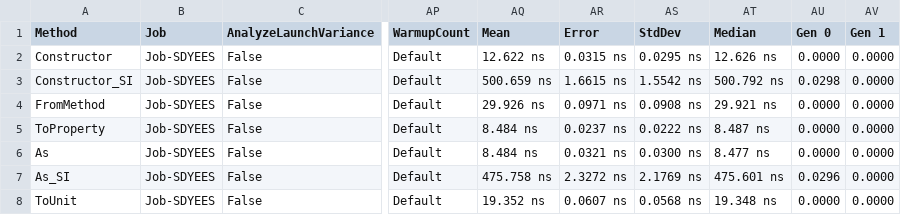
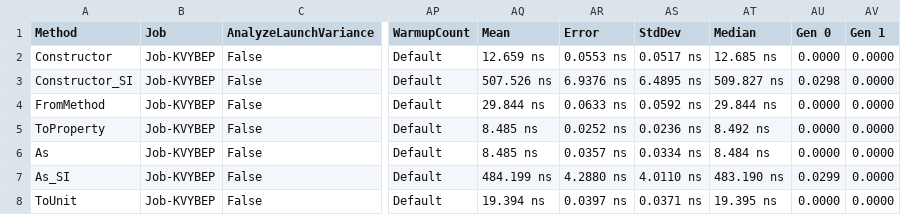
Before and after one commit to angularsen/UnitsNet, a CSV file: benchmarks/net472/results/UnitsNet.Benchmark.UnitsNetBenchmarks-report.csv, drawn as a sheet; only a part is shown, gaps mark what is left out; the diff covers the shown part only; the diff names each change by its address in the sheet, - before the commit and + after, or states it on an @@ line.

Commit message:
Automatic benchmark generation for f33c63d837f8cb8792e9c3ea51b310a984db9f20

```diff
--- a/benchmarks/net472/results/UnitsNet.Benchmark.UnitsNetBenchmarks-report.csv
+++ b/benchmarks/net472/results/UnitsNet.Benchmark.UnitsNetBenchmarks-report.csv
-B2:B8 (Job): Job-SDYEES
+B2:B8 (Job): Job-KVYBEP
-AQ2 (Mean): 12.622 ns
+AQ2 (Mean): 12.659 ns
-AR2 (Error): 0.0315 ns
+AR2 (Error): 0.0553 ns
-AS2 (StdDev): 0.0295 ns
+AS2 (StdDev): 0.0517 ns
-AT2 (Median): 12.626 ns
+AT2 (Median): 12.685 ns
-AQ3 (Mean): 500.659 ns
+AQ3 (Mean): 507.526 ns
-AR3 (Error): 1.6615 ns
+AR3 (Error): 6.9376 ns
-AS3 (StdDev): 1.5542 ns
+AS3 (StdDev): 6.4895 ns
-AT3 (Median): 500.792 ns
+AT3 (Median): 509.827 ns
-AQ4 (Mean): 29.926 ns
+AQ4 (Mean): 29.844 ns
-AR4 (Error): 0.0971 ns
+AR4 (Error): 0.0633 ns
-AS4 (StdDev): 0.0908 ns
+AS4 (StdDev): 0.0592 ns
-AT4 (Median): 29.921 ns
+AT4 (Median): 29.844 ns
-AQ5:AQ6 (Mean): 8.484 ns
+AQ5:AQ6 (Mean): 8.485 ns
-AR5 (Error): 0.0237 ns
+AR5 (Error): 0.0252 ns
-AS5 (StdDev): 0.0222 ns
+AS5 (StdDev): 0.0236 ns
-AT5 (Median): 8.487 ns
+AT5 (Median): 8.492 ns
-AR6 (Error): 0.0321 ns
+AR6 (Error): 0.0357 ns
-AS6 (StdDev): 0.0300 ns
+AS6 (StdDev): 0.0334 ns
-AT6 (Median): 8.477 ns
+AT6 (Median): 8.484 ns
-AQ7 (Mean): 475.758 ns
+AQ7 (Mean): 484.199 ns
-AR7 (Error): 2.3272 ns
+AR7 (Error): 4.2880 ns
-AS7 (StdDev): 2.1769 ns
+AS7 (StdDev): 4.0110 ns
-AT7 (Median): 475.601 ns
+AT7 (Median): 483.190 ns
-AU7 (Gen 0): 0.0296
+AU7 (Gen 0): 0.0299
-AQ8 (Mean): 19.352 ns
+AQ8 (Mean): 19.394 ns
-AR8 (Error): 0.0607 ns
+AR8 (Error): 0.0397 ns
-AS8 (StdDev): 0.0568 ns
+AS8 (StdDev): 0.0371 ns
-AT8 (Median): 19.348 ns
+AT8 (Median): 19.395 ns
```
Also changed, not shown: 62 edited cells elsewhere in this file, 5 other files.
